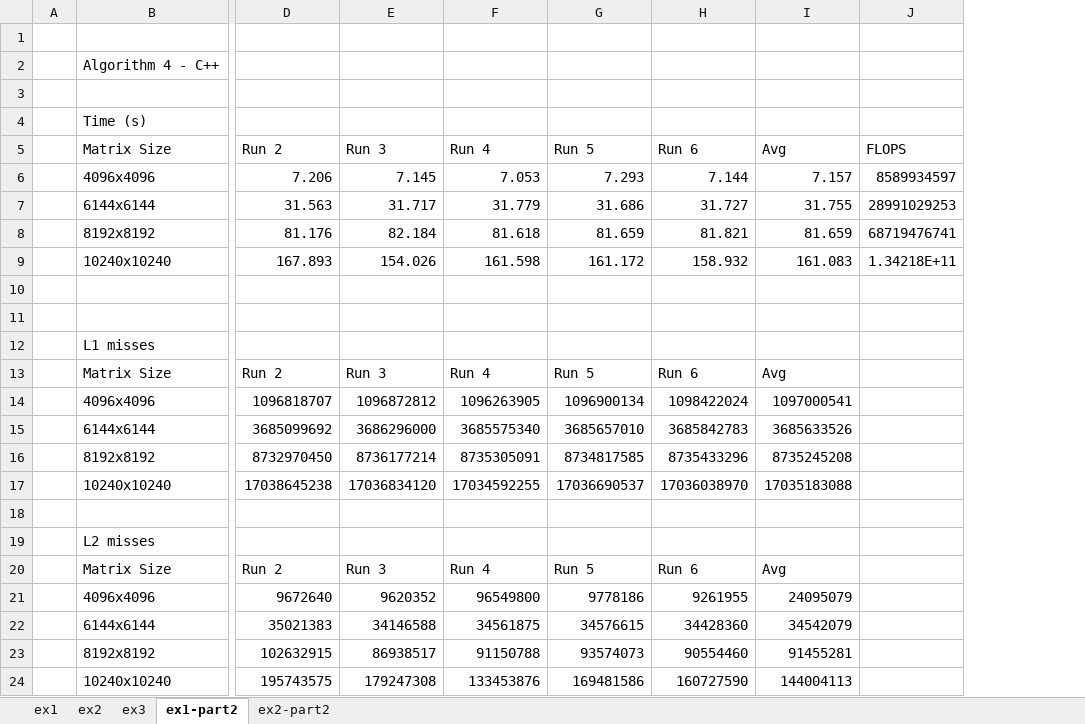
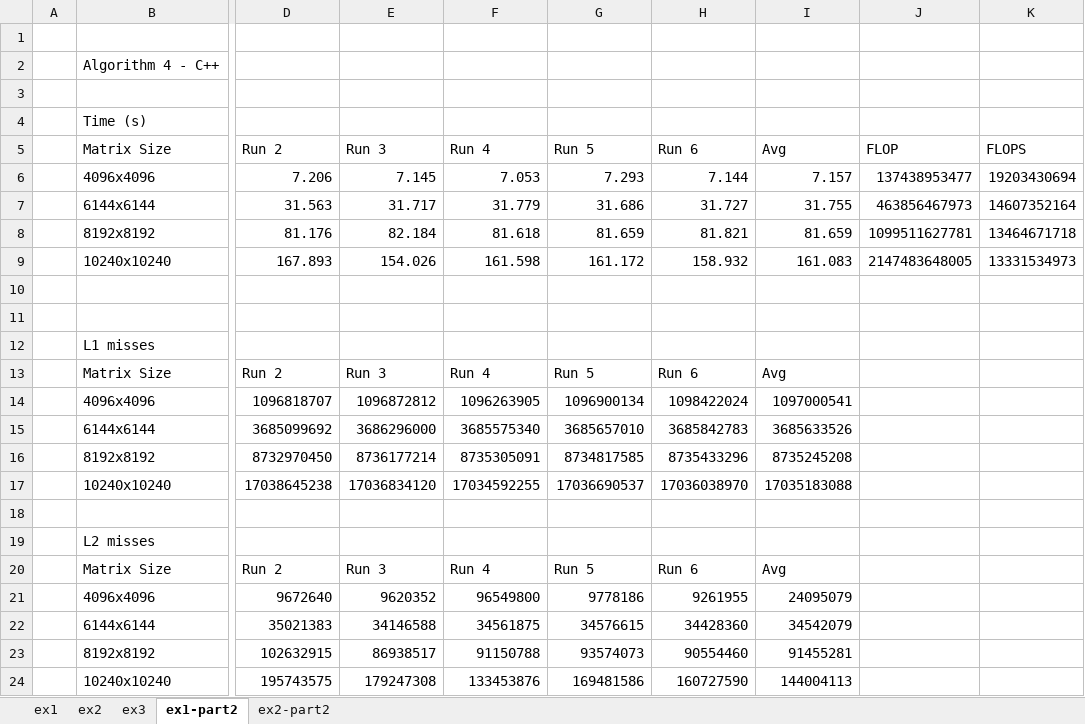
Before and after one commit to francis802/cpd2324, an Excel workbook: assign1/doc/data.xlsx, sheet ex1-part2, drawn as a sheet; only a part is shown, gaps mark what is left out; values as stored, in another font and other column widths than the file's, no borders; charts and pictures not drawn; addresses are those after the commit; the diff names each change by its address in the sheet, - before the commit and + after, or states it on an @@ line.

```diff
--- a/assign1/doc/data.xlsx (sheet ex1-part2)
+++ b/assign1/doc/data.xlsx (sheet ex1-part2)
+column J (FLOP), rows 6-9: 137438953477 | 463856467973 | 1099511627781 | 2147483648005
-K6 (FLOPS): 8589934597
+K6 (FLOPS): 19203430694
-K7 (FLOPS): 28991029253
+K7 (FLOPS): 14607352164
-K8 (FLOPS): 68719476741
+K8 (FLOPS): 13464671718
-K9 (FLOPS): 1.34218E+11
+K9 (FLOPS): 13331534973
```
Also changed, not shown: sheet ex3, sheet ex2-part2, sheet ex2, charts or pictures.
